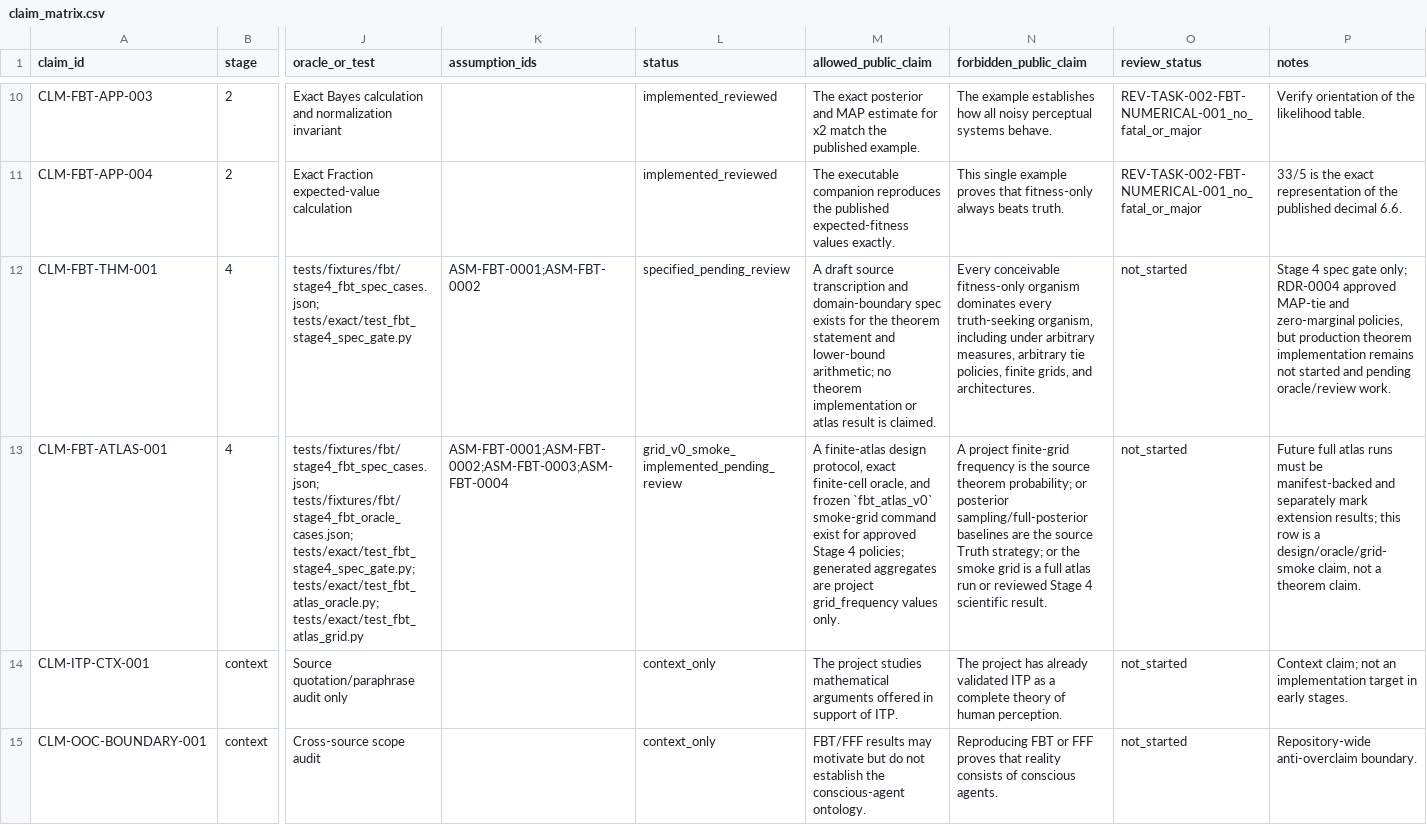
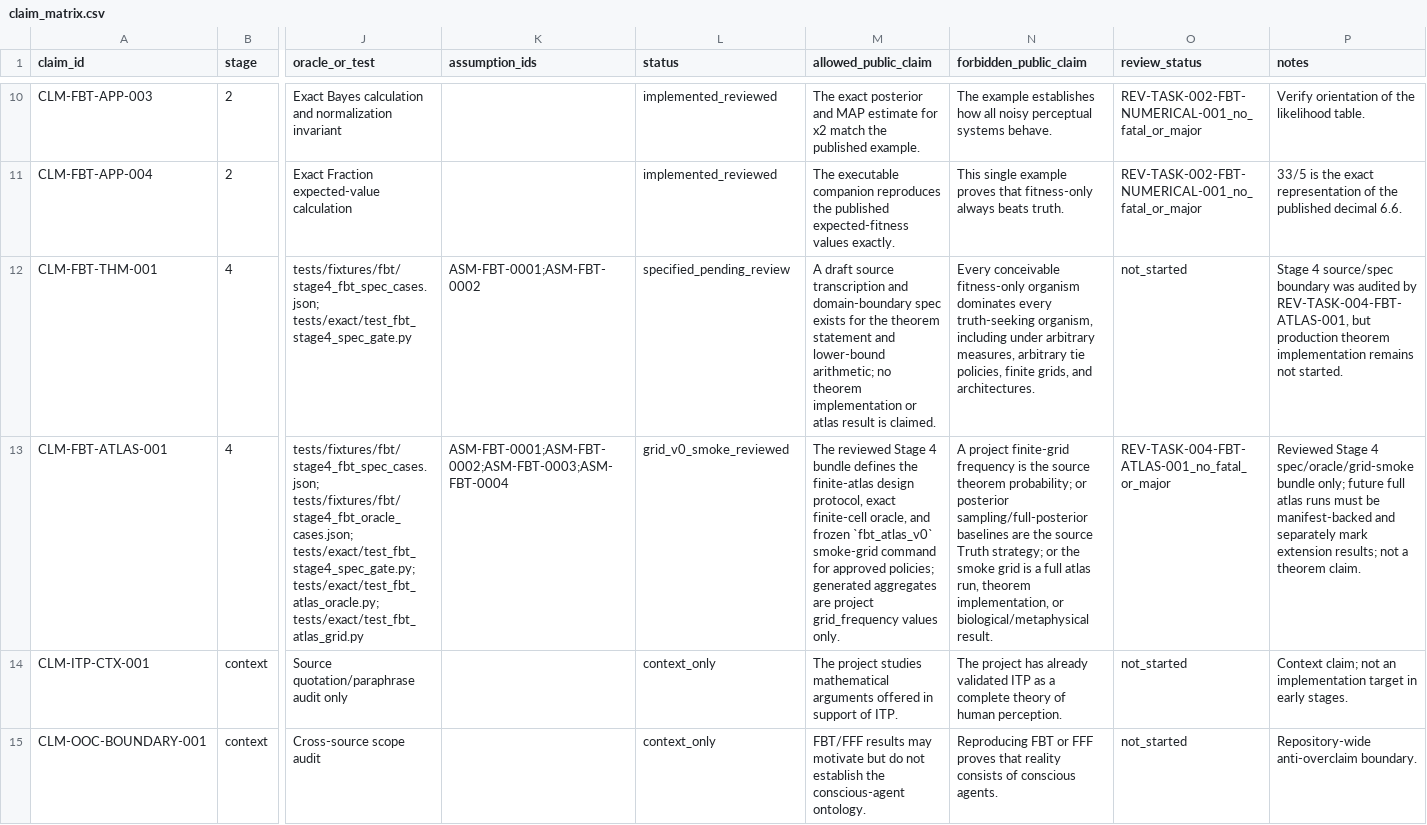
Before and after one commit to ikdias900-beep/FTS, a CSV file: sources/claim_matrix.csv, drawn as a sheet; only a part is shown, gaps mark what is left out; the diff names each change by its address in the sheet, - before the commit and + after, or states it on an @@ line.

Commit message:
Record Stage 4 independent review
Record the accepted Stage 4 FBT atlas bundle review report and mark CLM-FBT-ATLAS-001 reviewed for the limited spec/oracle/grid-smoke scope.

CLM-FBT-THM-001 remains not theorem-implemented.

```diff
--- a/sources/claim_matrix.csv
+++ b/sources/claim_matrix.csv
-P12 (notes): Stage 4 spec gate only; RDR-0004 approved MAP-tie and zero-marginal policies, but production theorem implementation remains not started and pending oracle/review work.
+P12 (notes): Stage 4 source/spec boundary was audited by REV-TASK-004-FBT-ATLAS-001, but production theorem implementation remains not started.
-L13 (status): grid_v0_smoke_implemented_pending_review
+L13 (status): grid_v0_smoke_reviewed
-M13 (allowed_public_claim): A finite-atlas design protocol, exact finite-cell oracle, and frozen `fbt_atlas_v0` smoke-grid command exist for approved Stage 4 policies; generated…
+M13 (allowed_public_claim): The reviewed Stage 4 bundle defines the finite-atlas design protocol, exact finite-cell oracle, and frozen `fbt_atlas_v0` smoke-grid command for approved policies; generated…
-N13 (forbidden_public_claim): …full atlas run or reviewed Stage 4 scientific result.
+N13 (forbidden_public_claim): …full atlas run, theorem implementation, or biological/metaphysical result.
-O13 (review_status): not_started
+O13 (review_status): REV-TASK-004-FBT-ATLAS-001_no_fatal_or_major
-P13 (notes): Future full atlas runs must be manifest-backed and separately mark extension results; this row is a design/oracle/grid-smoke claim, not a…
+P13 (notes): Reviewed Stage 4 spec/oracle/grid-smoke bundle only; future full atlas runs must be manifest-backed and separately mark extension results; not a…
```
Also changed, not shown: 5 other files.
